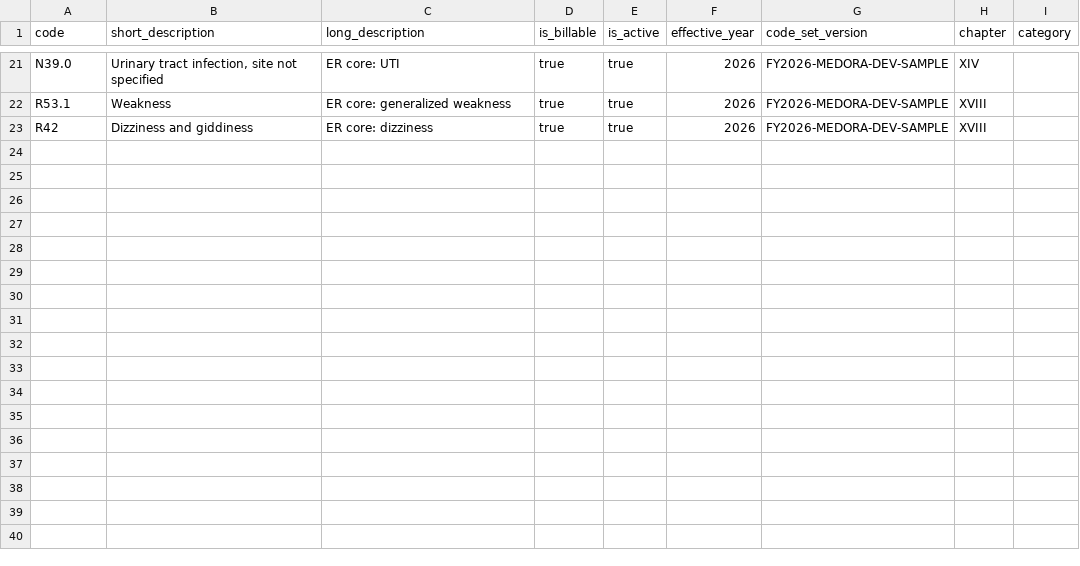
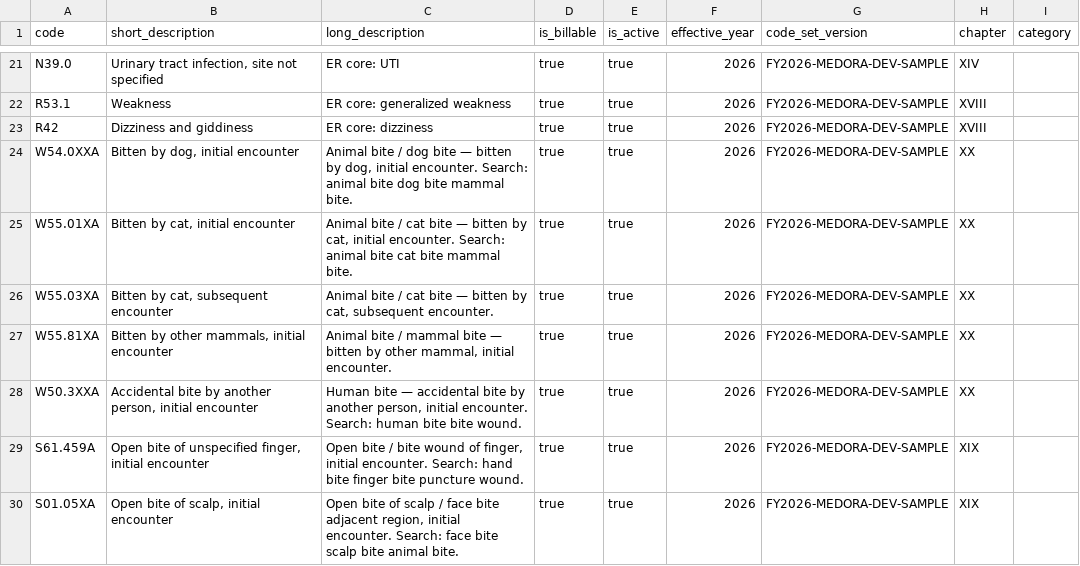
Before and after one commit to Medora-Health-System/medora-s, a CSV file: apps/api/prisma/data/icd10-cm-sample-dev.csv, drawn as a sheet; only a part is shown, gaps mark what is left out; the diff names each change by its address in the sheet, - before the commit and + after, or states it on an @@ line.

```diff
--- a/apps/api/prisma/data/icd10-cm-sample-dev.csv
+++ b/apps/api/prisma/data/icd10-cm-sample-dev.csv
+row 24: W54.0XXA | Bitten by dog, initial encounter | Animal bite / dog bite — bitten by dog, initial encounter. Search: animal bite dog bite mammal bite. | true | true | 2026 | FY2026-MEDORA-DEV-SAMPLE | XX
+row 25: W55.01XA | Bitten by cat, initial encounter | Animal bite / cat bite — bitten by cat, initial encounter. Search: animal bite cat bite mammal bite. | true | true | 2026 | FY2026-MEDORA-DEV-SAMPLE | XX
+row 26: W55.03XA | Bitten by cat, subsequent encounter | Animal bite / cat bite — bitten by cat, subsequent encounter. | true | true | 2026 | FY2026-MEDORA-DEV-SAMPLE | XX
+row 27: W55.81XA | Bitten by other mammals, initial encounter | Animal bite / mammal bite — bitten by other mammal, initial encounter. | true | true | 2026 | FY2026-MEDORA-DEV-SAMPLE | XX
+row 28: W50.3XXA | Accidental bite by another person, initial encounter | Human bite — accidental bite by another person, initial encounter. Search: human bite bite wound. | true | true | 2026 | FY2026-MEDORA-DEV-SAMPLE | XX
+row 29: S61.459A | Open bite of unspecified finger, initial encounter | Open bite / bite wound of finger, initial encounter. Search: hand bite finger bite puncture wound. | true | true | 2026 | FY2026-MEDORA-DEV-SAMPLE | XIX
+row 30: S01.05XA | Open bite of scalp, initial encounter | Open bite of scalp / face bite adjacent region, initial encounter. Search: face bite scalp bite animal bite. | true | true | 2026 | FY2026-MEDORA-DEV-SAMPLE | XIX
```
Also changed, not shown: 26 other files.
